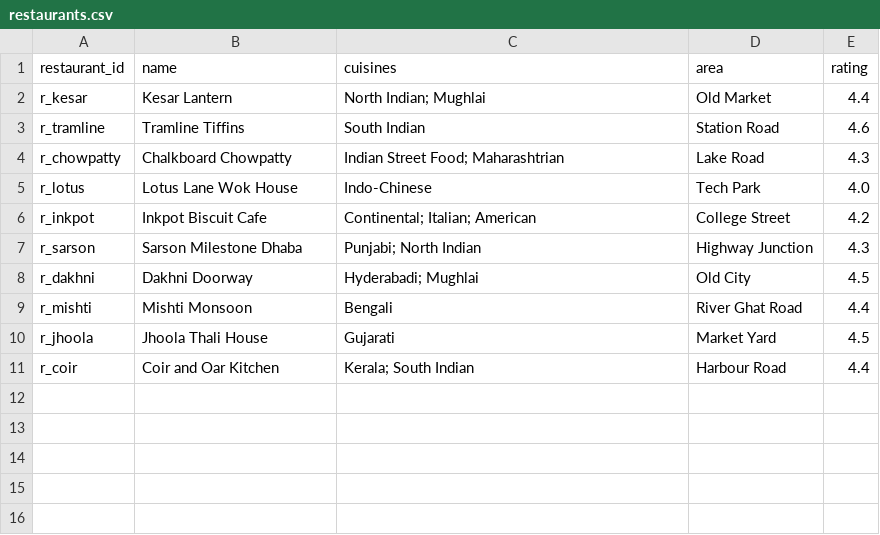
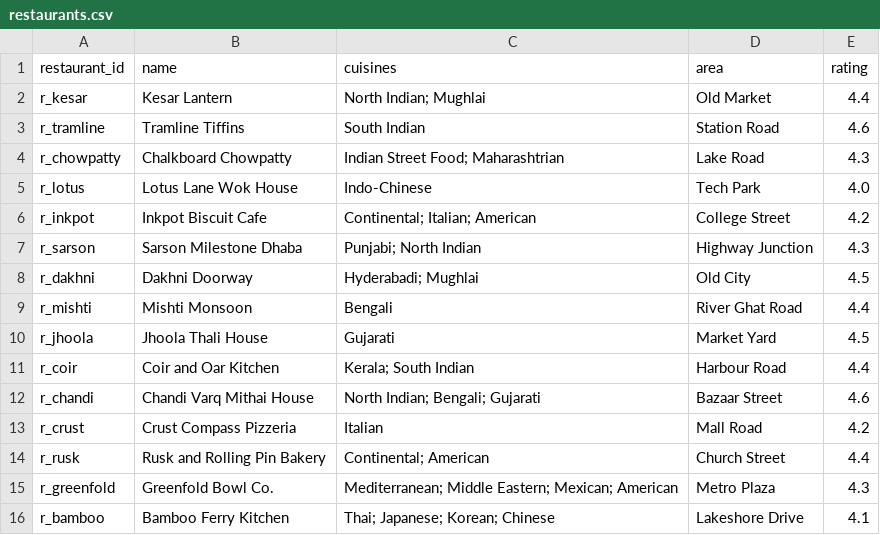
Before and after one commit to melvinmathew9991/multi-agent-food-concierge-mcp, a CSV file: data/raw/restaurants.csv, drawn as a sheet.

Commit message:
feat(data): add catalog batch 3 and complete the catalog (150 dishes)
Last of three batches of the authored catalog. It adds five fictional
restaurants: an Indian mithai shop, a pizzeria, a bakery, a
healthy-bowl kitchen and a pan-Asian kitchen. Each name was searched
for a match with a real business. The catalog now has 15
restaurants and 150 dishes, two thirds of them Indian.

- 15 of 50 new dishes have no restaurant label (47 of 150 in all),
  and some labels are incomplete. Kimchi Fried Rice declares egg and
  sesame, but its kimchi holds fish sauce and shrimp, and its
  gochujang holds soy and wheat.
- The new dishes add true negatives that a keyword match would get
  wrong. Mango Sticky Rice uses glutinous rice, which has no gluten,
  and Makki di Roti (batch 2) is gluten-free.
- Margherita Pizza is now served at two restaurants, so six dishes
  repeat across restaurants.
- New recipe assumptions are recorded in data/raw/README.md:
  balsamic and candied fruit carry sulphites, wasabi is mustard,
  granola is gluten but not wheat, Japanese curry roux holds wheat,
  soy and milk.

A new test pins the catalog's shape: 15 restaurants, 150 dishes,
60-75% Indian, at least five repeated dishes.

```diff
--- a/data/raw/restaurants.csv
+++ b/data/raw/restaurants.csv
@@ -11 +11,6 @@ r_jhoola,Jhoola Thali House,Gujarati,Market Yard,4.5
 r_coir,Coir and Oar Kitchen,Kerala; South Indian,Harbour Road,4.4
+r_chandi,Chandi Varq Mithai House,North Indian; Bengali; Gujarati,Bazaar Street,4.6
+r_crust,Crust Compass Pizzeria,Italian,Mall Road,4.2
+r_rusk,Rusk and Rolling Pin Bakery,Continental; American,Church Street,4.4
+r_greenfold,Greenfold Bowl Co.,Mediterranean; Middle Eastern; Mexican; American,Metro Plaza,4.3
+r_bamboo,Bamboo Ferry Kitchen,Thai; Japanese; Korean; Chinese,Lakeshore Drive,4.1
```
Also changed, not shown: 4 other files.
